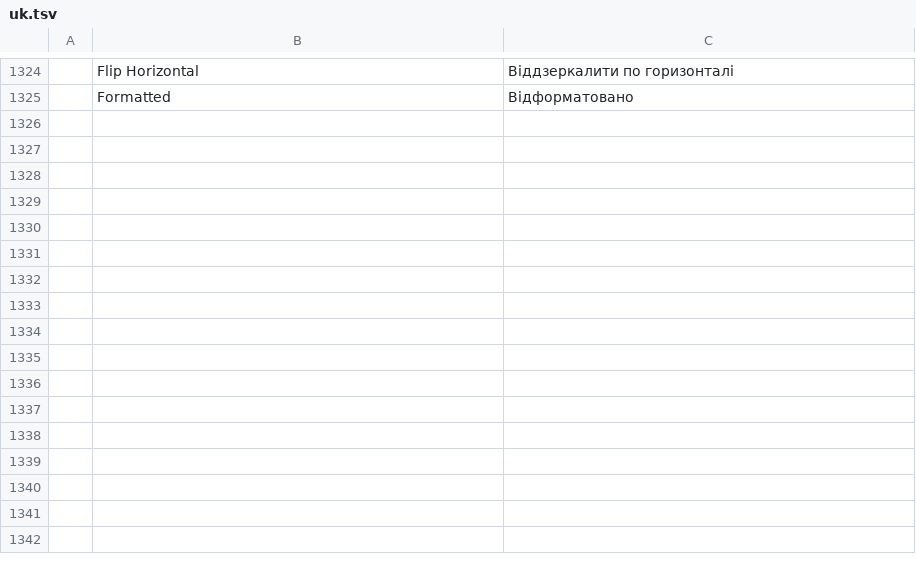
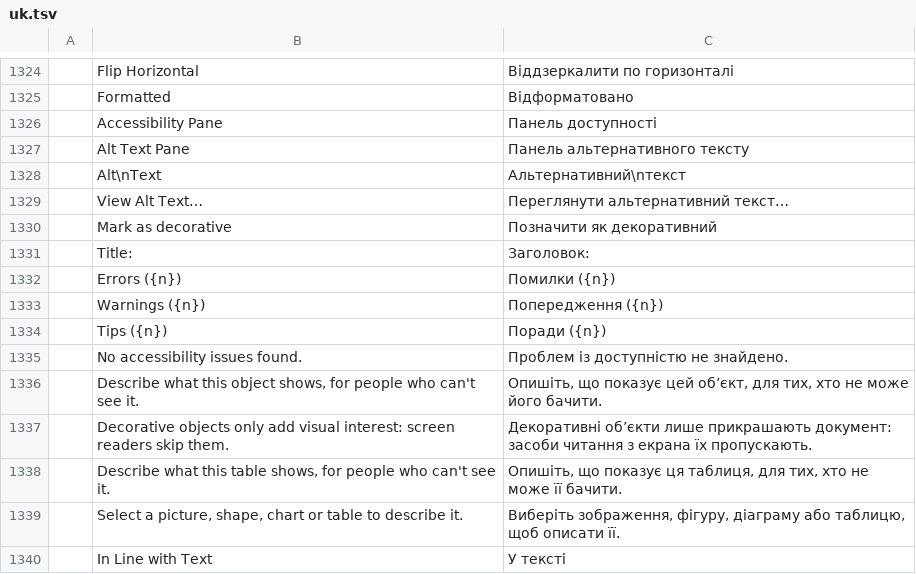
Before and after one commit to storytold/wordcraft, a TSV file: crates/ui-egui/src/i18n/uk.tsv, drawn as a sheet; only a part is shown, gaps mark what is left out; the diff names each change by its address in the sheet, - before the commit and + after, or states it on an @@ line.

```diff
--- a/crates/ui-egui/src/i18n/uk.tsv
+++ b/crates/ui-egui/src/i18n/uk.tsv
+row 1326:  | Accessibility Pane | Панель доступності
+row 1327:  | Alt Text Pane | Панель альтернативного тексту
+row 1328:  | Alt\nText | Альтернативний\nтекст
+row 1329:  | View Alt Text… | Переглянути альтернативний текст…
+row 1330:  | Mark as decorative | Позначити як декоративний
+row 1331:  | Title: | Заголовок:
+row 1332:  | Errors ({n}) | Помилки ({n})
+row 1333:  | Warnings ({n}) | Попередження ({n})
+row 1334:  | Tips ({n}) | Поради ({n})
+row 1335:  | No accessibility issues found. | Проблем із доступністю не знайдено.
+row 1336:  | Describe what this object shows, for people who can't see it. | Опишіть, що показує цей об’єкт, для тих, хто не може його бачити.
+row 1337:  | Decorative objects only add visual interest: screen readers skip them. | Декоративні об’єкти лише прикрашають документ: засоби читання з екрана їх пропускають.
+row 1338:  | Describe what this table shows, for people who can't see it. | Опишіть, що показує ця таблиця, для тих, хто не може її бачити.
+row 1339:  | Select a picture, shape, chart or table to describe it. | Виберіть зображення, фігуру, діаграму або таблицю, щоб описати її.
+row 1340:  | In Line with Text | У тексті
```
Also changed, not shown: crates/ui-egui/src/i18n/es.tsv, crates/ui-egui/src/i18n/ja.tsv, 37 other files.
